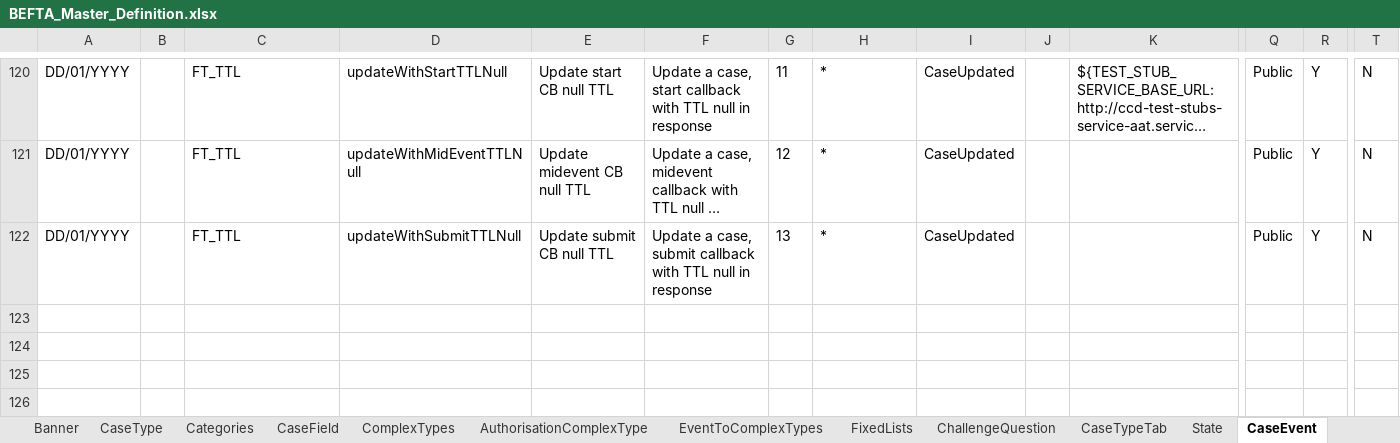
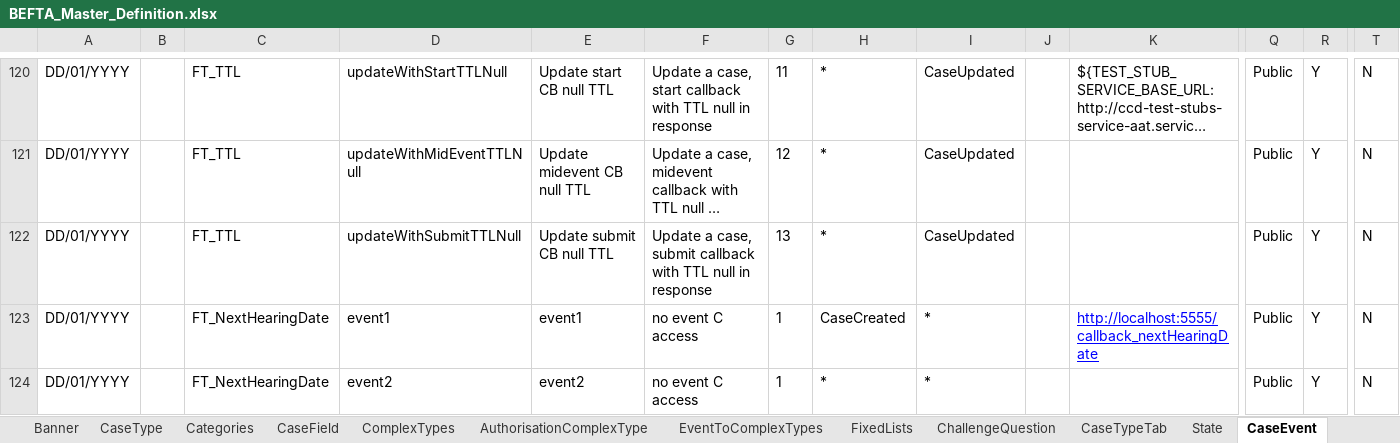
Before and after one commit to hmcts/ccd-test-definitions, an Excel workbook: src/main/resources/uk/gov/hmcts/ccd/test_definitions/excel/BEFTA_Master_Definition.xlsx, sheet CaseEvent, drawn as a sheet; only a part is shown, gaps mark what is left out; long unchanged cells end in …; values as stored, in another font and other column widths than the file's, no borders; table styles not drawn; rows hold the shown columns only; the diff names each change by its address in the sheet, - before the commit and + after, or states it on an @@ line.

Commit message:
HMAN-368 - Add new FT_NextHearingDate case type

```diff
--- a/src/main/resources/uk/gov/hmcts/ccd/test_definitions/excel/BEFTA_Master_Definition.xlsx (sheet CaseEvent)
+++ b/src/main/resources/uk/gov/hmcts/ccd/test_definitions/excel/BEFTA_Master_Definition.xlsx (sheet CaseEvent)
+row 123: DD/01/YYYY |  | FT_NextHearingDate | event1 | event1 | no event C access | 1 | CaseCreated | * |  | http://localhost:5555/callback_nextHearingDate | Public | Y | N
+row 124: DD/01/YYYY |  | FT_NextHearingDate | event2 | event2 | no event C access | 1 | * | * |  |  | Public | Y | N
```
Also changed, not shown: sheet AuthorisationCaseEvent, sheet AuthorisationComplexType, sheet ComplexTypes, sheet CaseTypeTab, sheet CaseField, sheet CaseType, 8 more sheets, 17 other files.
